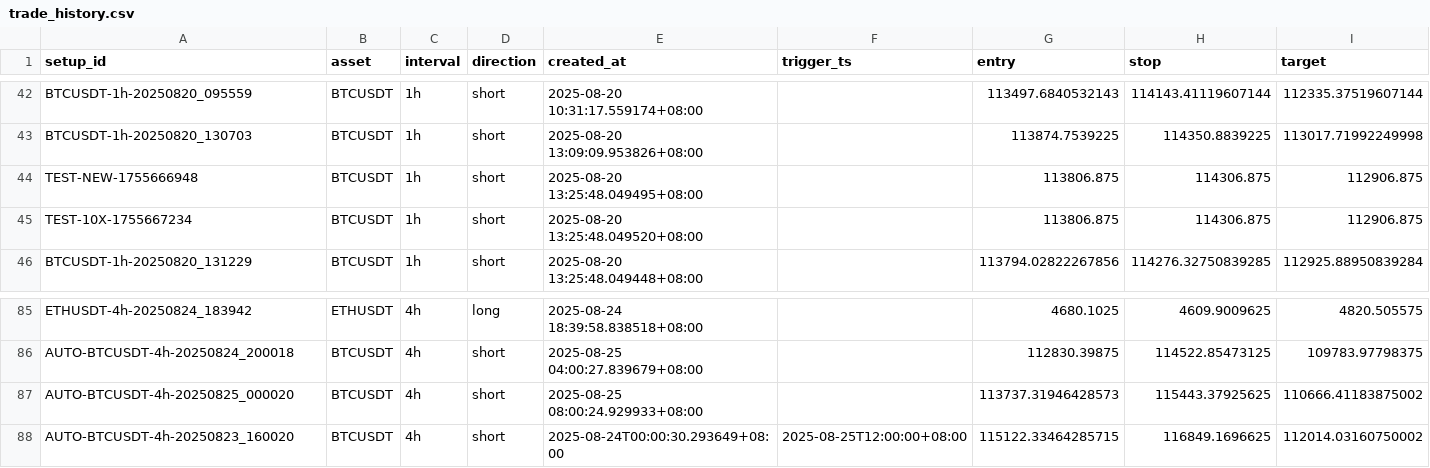
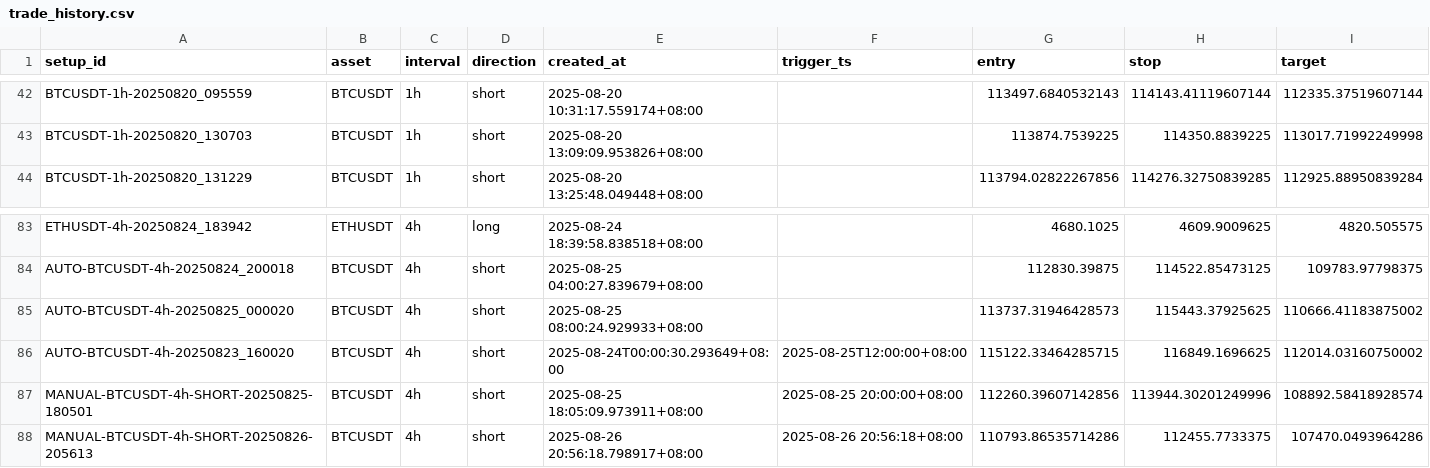
Before and after one commit to ArsalanShemirani/alpha12_24, a CSV file: runs/trade_history.csv, drawn as a sheet; only a part is shown, gaps mark what is left out; removed rows and columns are numbered as before the commit, all else as after; rows hold the shown columns only; the diff names each change by its address in the sheet, - before the commit and + after, or states it on an @@ line.

```diff
--- a/runs/trade_history.csv
+++ b/runs/trade_history.csv
-row 44: TEST-NEW-1755666948 | BTCUSDT | 1h | short | 2025-08-20 13:25:48.049495+08:00 |  | 113806.875 | 114306.875 | 112906.875
-row 45: TEST-10X-1755667234 | BTCUSDT | 1h | short | 2025-08-20 13:25:48.049520+08:00 |  | 113806.875 | 114306.875 | 112906.875
+row 87: MANUAL-BTCUSDT-4h-SHORT-20250825-180501 | BTCUSDT | 4h | short | 2025-08-25 18:05:09.973911+08:00 | 2025-08-25 20:00:00+08:00 | 112260.39607142856 | 113944.30201249996 | 108892.58418928574
+row 88: MANUAL-BTCUSDT-4h-SHORT-20250826-205613 | BTCUSDT | 4h | short | 2025-08-26 20:56:18.798917+08:00 | 2025-08-26 20:56:18+08:00 | 110793.86535714286 | 112455.7733375 | 107470.0493964286
```
Also changed, not shown: runs/rr_invariants.csv, runs/setups.csv, 15 other files.
